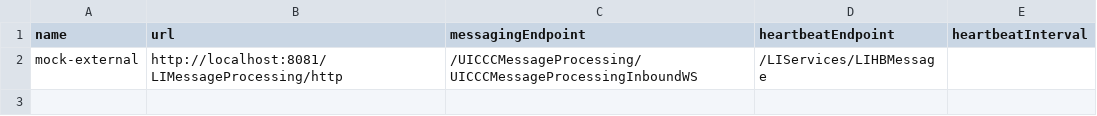
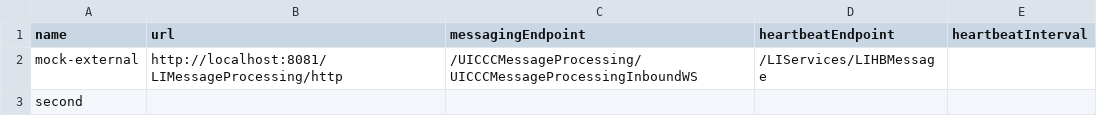
Before and after one commit to squarra/comint, a CSV file: src/main/resources/hosts.csv, drawn as a sheet.

```diff
--- a/src/main/resources/hosts.csv
+++ b/src/main/resources/hosts.csv
@@ -2 +2,2 @@ name,url,messagingEndpoint,heartbeatEndpoint,heartbeatInterval
 mock-external,http://localhost:8081/LIMessageProcessing/http,/UICCCMessageProcessing/UICCCMessageProcessingInboundWS,/LIServices/LIHBMessage,""
+second,,,,
```
Also changed, not shown: 12 other files.
